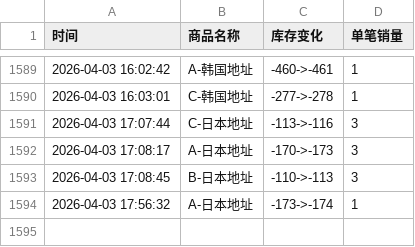
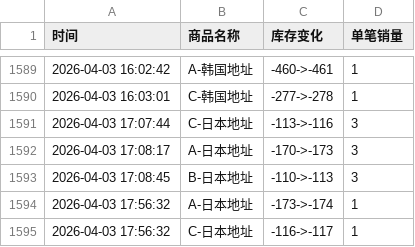
Before and after one commit to Juineii/hanbin_k40410, a CSV file: 成韩彬线下签售.csv, drawn as a sheet; only a part is shown, gaps mark what is left out; the diff names each change by its address in the sheet, - before the commit and + after, or states it on an @@ line.

Commit message:
自动更新数据 2026-04-03 17:56:39

```diff
--- a/成韩彬线下签售.csv
+++ b/成韩彬线下签售.csv
+row 1595: 2026-04-03 17:56:32 | C-日本地址 | -116->-117 | 1
```
